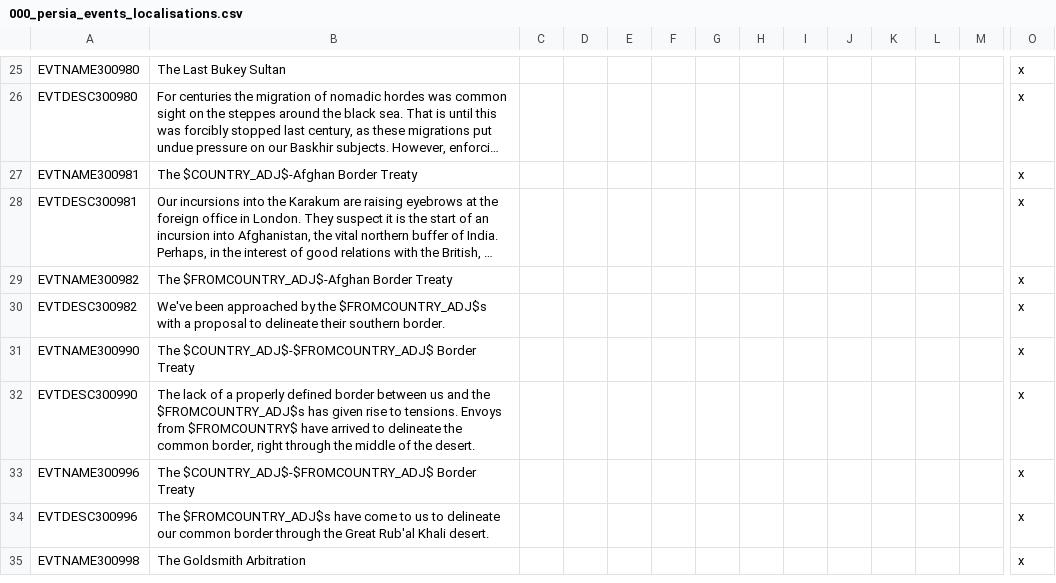
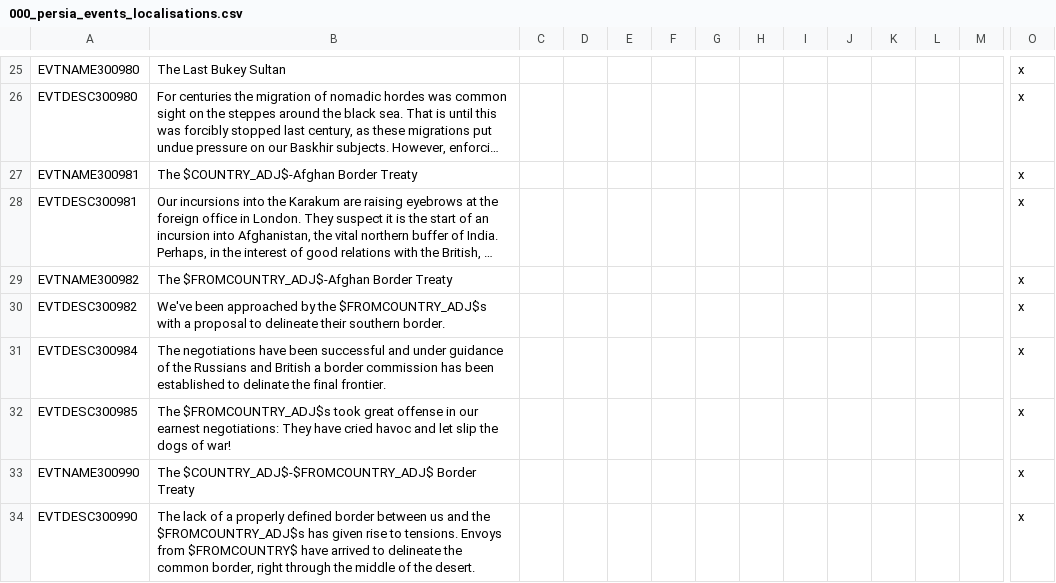
Before and after one commit to myzael/concert-of-europe, a CSV file: CoE/localisation/000_persia_events_localisations.csv, drawn as a sheet; only a part is shown, gaps mark what is left out; the shorter side is filled out with more unchanged rows; long unchanged cells end in …; rows hold the shown columns only; the diff names each change by its address in the sheet, - before the commit and + after, or states it on an @@ line.

```diff
--- a/CoE/localisation/000_persia_events_localisations.csv
+++ b/CoE/localisation/000_persia_events_localisations.csv
+row 31: EVTDESC300984 | The negotiations have been successful and under guidance of the Russians and British a border commission has been established to delinate the final frontier. |  |  |  |  |  |  |  |  |  |  |  | x
+row 32: EVTDESC300985 | The $FROMCOUNTRY_ADJ$s took great offense in our earnest negotiations: They have cried havoc and let slip the dogs of war! |  |  |  |  |  |  |  |  |  |  |  | x
```
Also changed, not shown: CoE/localisation/000_DIM_continents.csv, CoE/localisation/000_persia_map_countries.csv, 11 other files.
